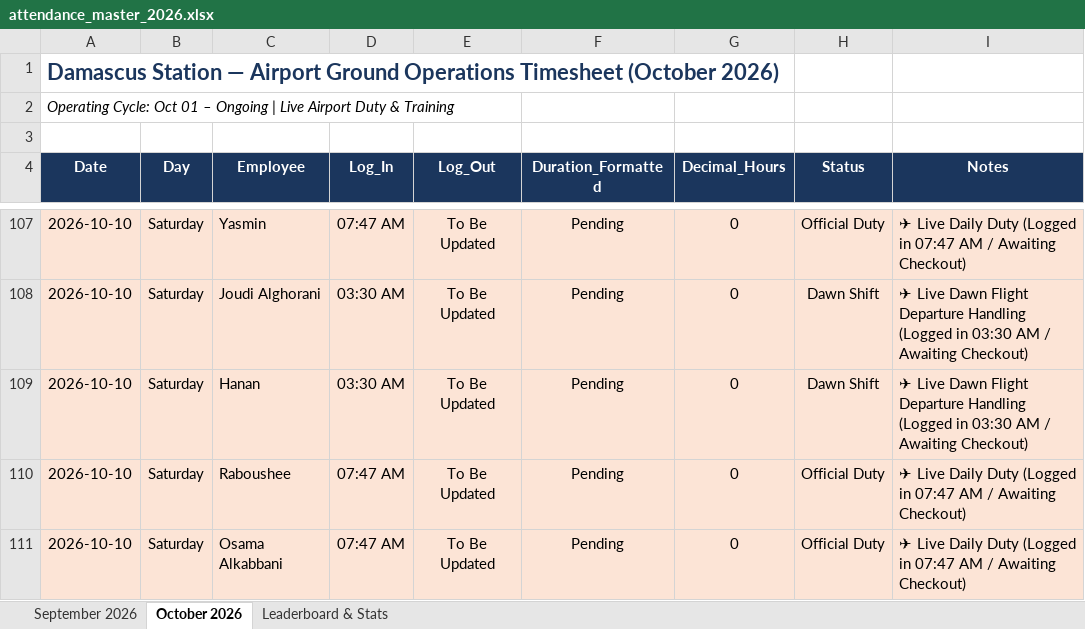
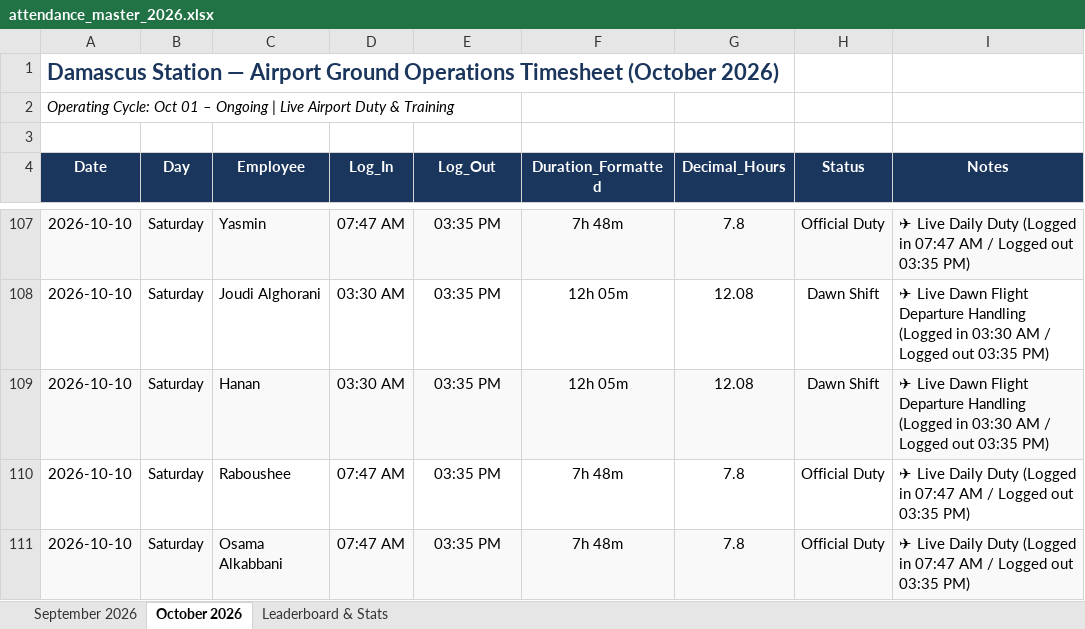
Before and after one commit to xionforbusiness-glitch/aethelgard-vault, an Excel workbook: attendance_master_2026.xlsx, sheet October 2026, drawn as a sheet; only a part is shown, gaps mark what is left out; values as stored, in another font and other column widths than the file's, no borders; the diff covers the shown part only; the diff names each change by its address in the sheet, - before the commit and + after, or states it on an @@ line.

```diff
--- a/attendance_master_2026.xlsx (sheet October 2026)
+++ b/attendance_master_2026.xlsx (sheet October 2026)
-A107:I107 fill: #FCE4D6
+A107:I107 fill: #F9F9F9
-E107:E111 (Log_Out): To Be Updated
+E107:E111 (Log_Out): 03:35 PM
-F107 (Duration_Formatted): Pending
+F107 (Duration_Formatted): 7h 48m
-G107 (Decimal_Hours): 0
+G107 (Decimal_Hours): 7.8
-I107 (Notes): …AM / Awaiting Checkout)
+I107 (Notes): …AM / Logged out 03:35 PM)
-A108:I108 fill: #FCE4D6
+A108:I108 fill: none
-F108:F109 (Duration_Formatted): Pending
+F108:F109 (Duration_Formatted): 12h 05m
-G108:G109 (Decimal_Hours): 0
+G108:G109 (Decimal_Hours): 12.08
-I108:I109 (Notes): …AM / Awaiting Checkout)
+I108:I109 (Notes): …AM / Logged out 03:35 PM)
-A109:I109 fill: #FCE4D6
+A109:I109 fill: #F9F9F9
-A110:I110 fill: #FCE4D6
+A110:I110 fill: none
-F110:F111 (Duration_Formatted): Pending
+F110:F111 (Duration_Formatted): 7h 48m
-G110:G111 (Decimal_Hours): 0
+G110:G111 (Decimal_Hours): 7.8
-I110:I111 (Notes): …AM / Awaiting Checkout)
+I110:I111 (Notes): …AM / Logged out 03:35 PM)
-A111:I111 fill: #FCE4D6
+A111:I111 fill: #F9F9F9
```
Also changed, not shown: 28 edited cells and cell formats elsewhere in this sheet, sheet Leaderboard & Stats, 1 other file.
